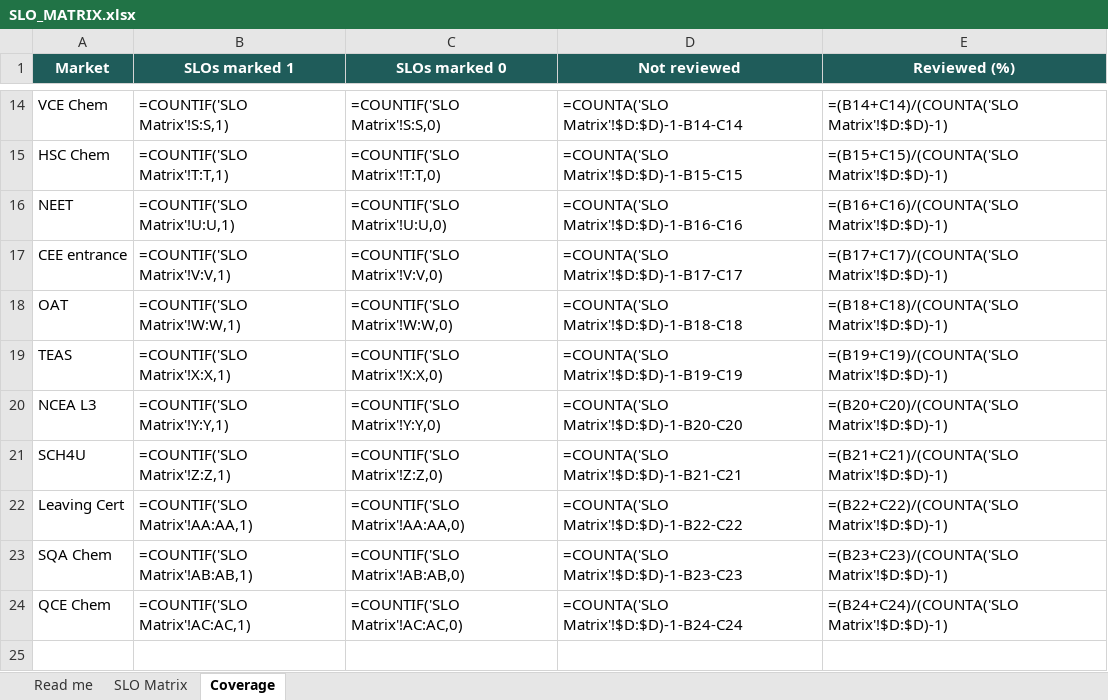
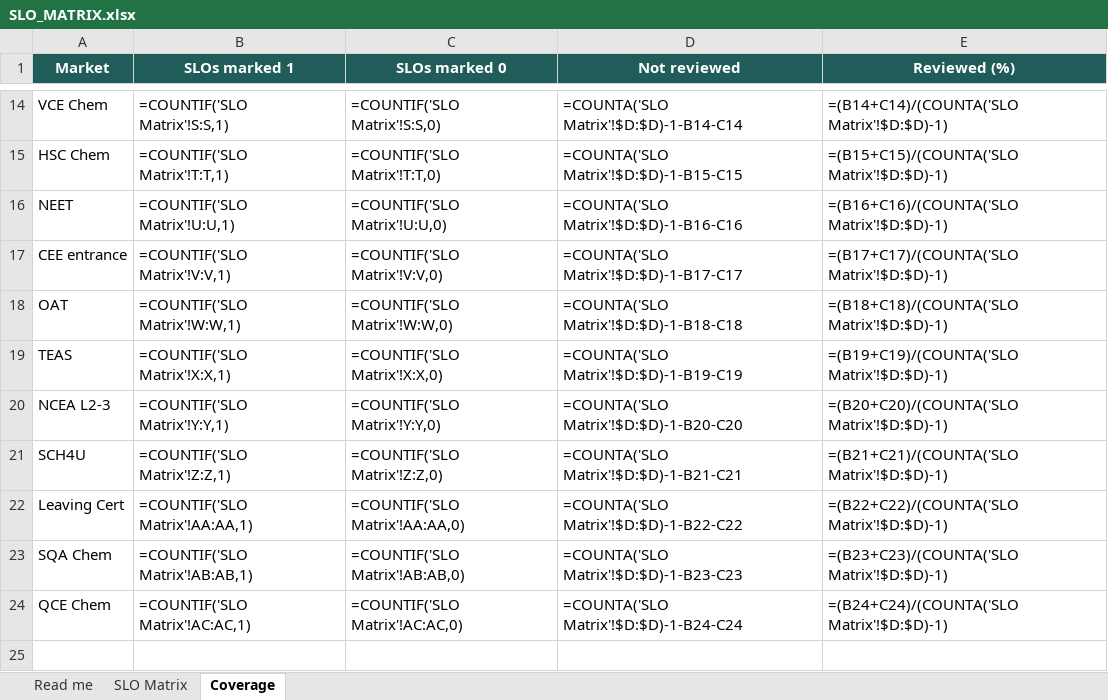
Before and after one commit to chem-coder/chem-games, an Excel workbook: documentation/slo-matrix/SLO_MATRIX.xlsx, sheet Coverage, drawn as a sheet; only a part is shown, gaps mark what is left out; values as stored, in another font and other column widths than the file's, no borders; formulas without a stored value are shown as written; the diff names each change by its address in the sheet, - before the commit and + after, or states it on an @@ line.

```diff
--- a/documentation/slo-matrix/SLO_MATRIX.xlsx (sheet Coverage)
+++ b/documentation/slo-matrix/SLO_MATRIX.xlsx (sheet Coverage)
-A20 (Market): NCEA L3
+A20 (Market): NCEA L2-3
```
Also changed, not shown: sheet SLO Matrix, sheet Read me, 2 other files.
